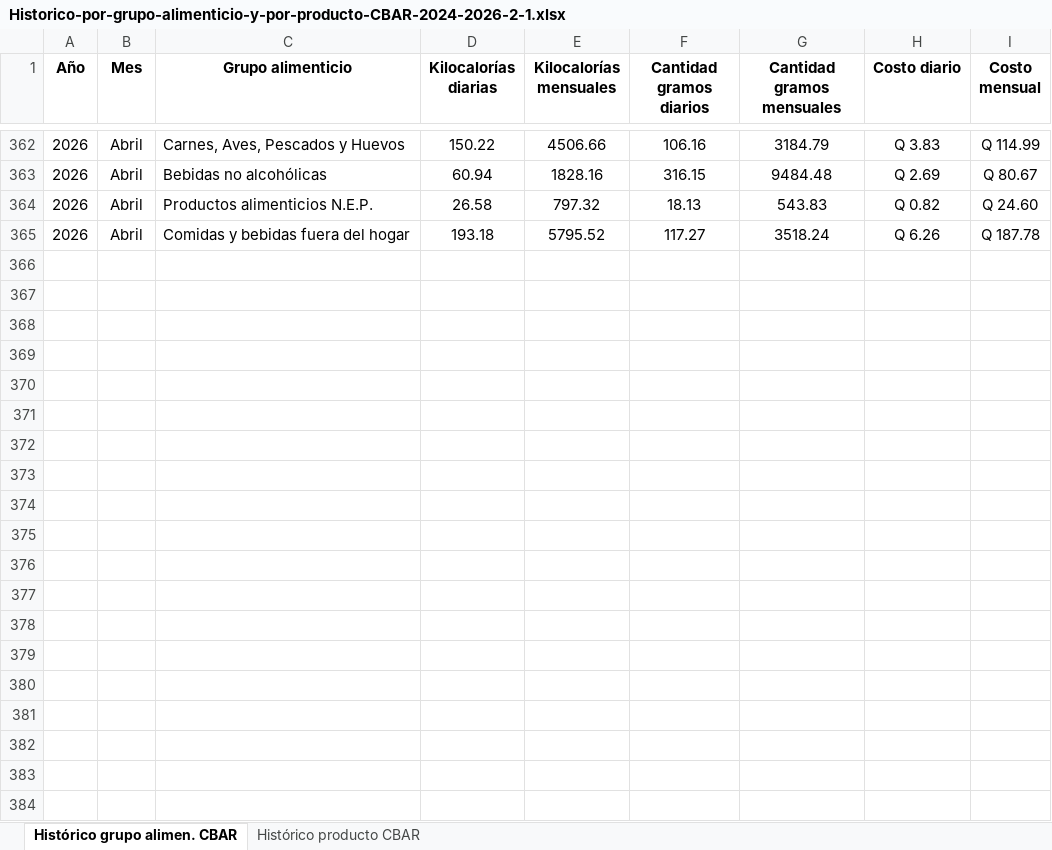
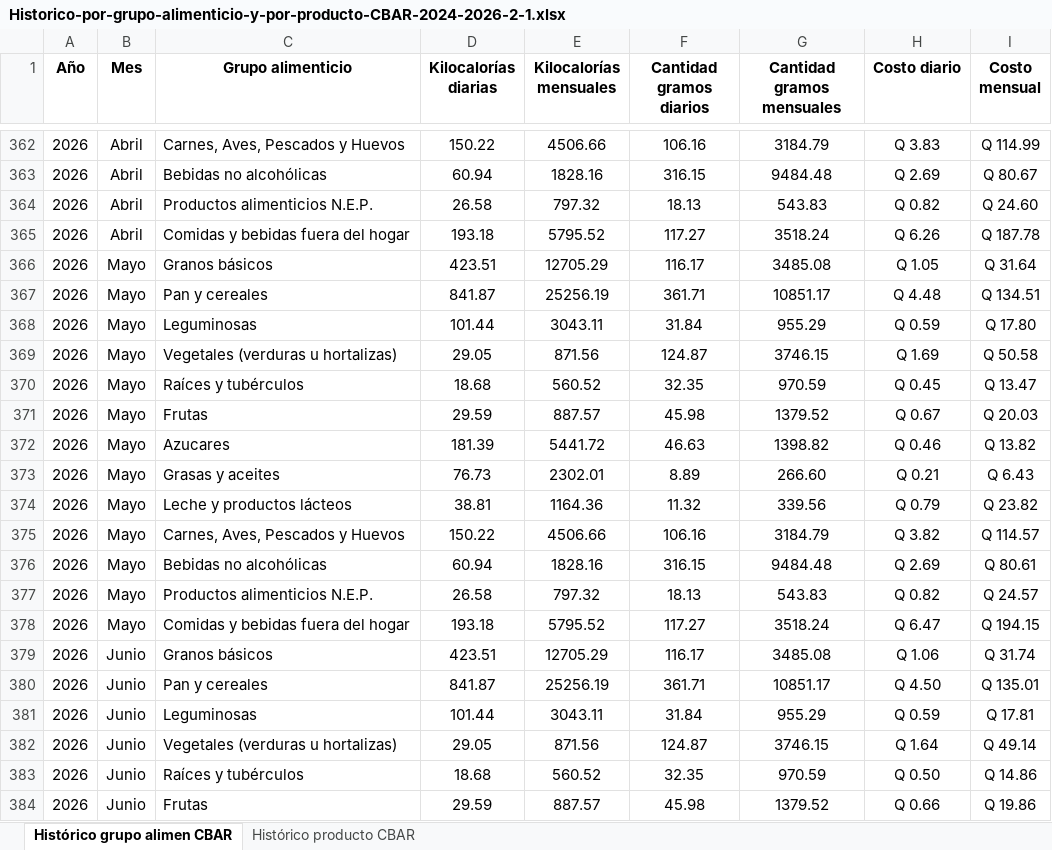
Before and after one commit to ordev-gt/canasta-inteligente-gt, an Excel workbook: data/raw/ine/cba_historicos/Historico-por-grupo-alimenticio-y-por-producto-CBAR-2024-2026-2-1.xlsx, sheet Histórico grupo alimen CBAR, drawn as a sheet; only a part is shown, gaps mark what is left out; values as stored, in another font and other column widths than the file's, no borders; the diff covers the shown part only; the diff names each change by its address in the sheet, - before the commit and + after, or states it on an @@ line.

```diff
--- a/data/raw/ine/cba_historicos/Historico-por-grupo-alimenticio-y-por-producto-CBAR-2024-2026-2-1.xlsx (sheet Histórico grupo alimen CBAR)
+++ b/data/raw/ine/cba_historicos/Historico-por-grupo-alimenticio-y-por-producto-CBAR-2024-2026-2-1.xlsx (sheet Histórico grupo alimen CBAR)
-sheet tab: Histórico grupo alimen. CBAR
+sheet tab: Histórico grupo alimen CBAR
+row 366: 2026 | Mayo | Granos básicos | 423.51 | 12705.29 | 116.17 | 3485.08 | Q 1.05 | Q 31.64
+row 367: 2026 | Mayo | Pan y cereales | 841.87 | 25256.19 | 361.71 | 10851.17 | Q 4.48 | Q 134.51
+row 368: 2026 | Mayo | Leguminosas | 101.44 | 3043.11 | 31.84 | 955.29 | Q 0.59 | Q 17.80
+row 369: 2026 | Mayo | Vegetales (verduras u hortalizas) | 29.05 | 871.56 | 124.87 | 3746.15 | Q 1.69 | Q 50.58
+row 370: 2026 | Mayo | Raíces y tubérculos | 18.68 | 560.52 | 32.35 | 970.59 | Q 0.45 | Q 13.47
+row 371: 2026 | Mayo | Frutas | 29.59 | 887.57 | 45.98 | 1379.52 | Q 0.67 | Q 20.03
+row 372: 2026 | Mayo | Azucares | 181.39 | 5441.72 | 46.63 | 1398.82 | Q 0.46 | Q 13.82
+row 373: 2026 | Mayo | Grasas y aceites | 76.73 | 2302.01 | 8.89 | 266.60 | Q 0.21 | Q 6.43
+row 374: 2026 | Mayo | Leche y productos lácteos | 38.81 | 1164.36 | 11.32 | 339.56 | Q 0.79 | Q 23.82
+row 375: 2026 | Mayo | Carnes, Aves, Pescados y Huevos | 150.22 | 4506.66 | 106.16 | 3184.79 | Q 3.82 | Q 114.57
+row 376: 2026 | Mayo | Bebidas no alcohólicas | 60.94 | 1828.16 | 316.15 | 9484.48 | Q 2.69 | Q 80.61
+row 377: 2026 | Mayo | Productos alimenticios N.E.P. | 26.58 | 797.32 | 18.13 | 543.83 | Q 0.82 | Q 24.57
+row 378: 2026 | Mayo | Comidas y bebidas fuera del hogar | 193.18 | 5795.52 | 117.27 | 3518.24 | Q 6.47 | Q 194.15
+row 379: 2026 | Junio | Granos básicos | 423.51 | 12705.29 | 116.17 | 3485.08 | Q 1.06 | Q 31.74
+row 380: 2026 | Junio | Pan y cereales | 841.87 | 25256.19 | 361.71 | 10851.17 | Q 4.50 | Q 135.01
+row 381: 2026 | Junio | Leguminosas | 101.44 | 3043.11 | 31.84 | 955.29 | Q 0.59 | Q 17.81
+row 382: 2026 | Junio | Vegetales (verduras u hortalizas) | 29.05 | 871.56 | 124.87 | 3746.15 | Q 1.64 | Q 49.14
+row 383: 2026 | Junio | Raíces y tubérculos | 18.68 | 560.52 | 32.35 | 970.59 | Q 0.50 | Q 14.86
+row 384: 2026 | Junio | Frutas | 29.59 | 887.57 | 45.98 | 1379.52 | Q 0.66 | Q 19.86
```
Also changed, not shown: 33 added rows elsewhere in this sheet, sheet Histórico producto CBAR, data/raw/ine/cba_historicos/CBAR-2024-2026.xlsx, data/raw/ine/cba_historicos/CBAU-2024-2026.xlsx, 28 other files.
